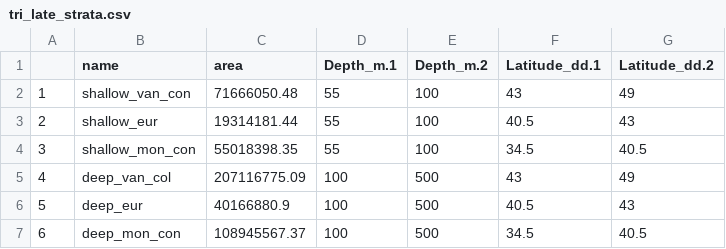
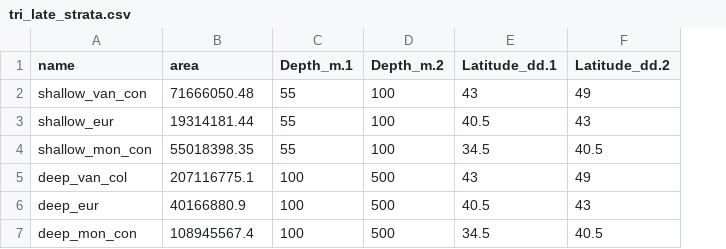
Before and after one commit to chantelwetzel-noaa/Petrale_2019, a CSV file: txt_files/tri_late_strata.csv, drawn as a sheet; removed rows and columns are numbered as before the commit, all else as after; the diff names each change by its address in the sheet, - before the commit and + after, or states it on an @@ line.

```diff
--- a/txt_files/tri_late_strata.csv
+++ b/txt_files/tri_late_strata.csv
-column A, rows 2-7: 1 | 2 | 3 | 4 | 5 | 6
-B5 (area): 207116775.09
+B5 (area): 207116775.1
-B7 (area): 108945567.37
+B7 (area): 108945567.4
```
Also changed, not shown: txt_files/nwfsc_strata.csv, 4 other files.
